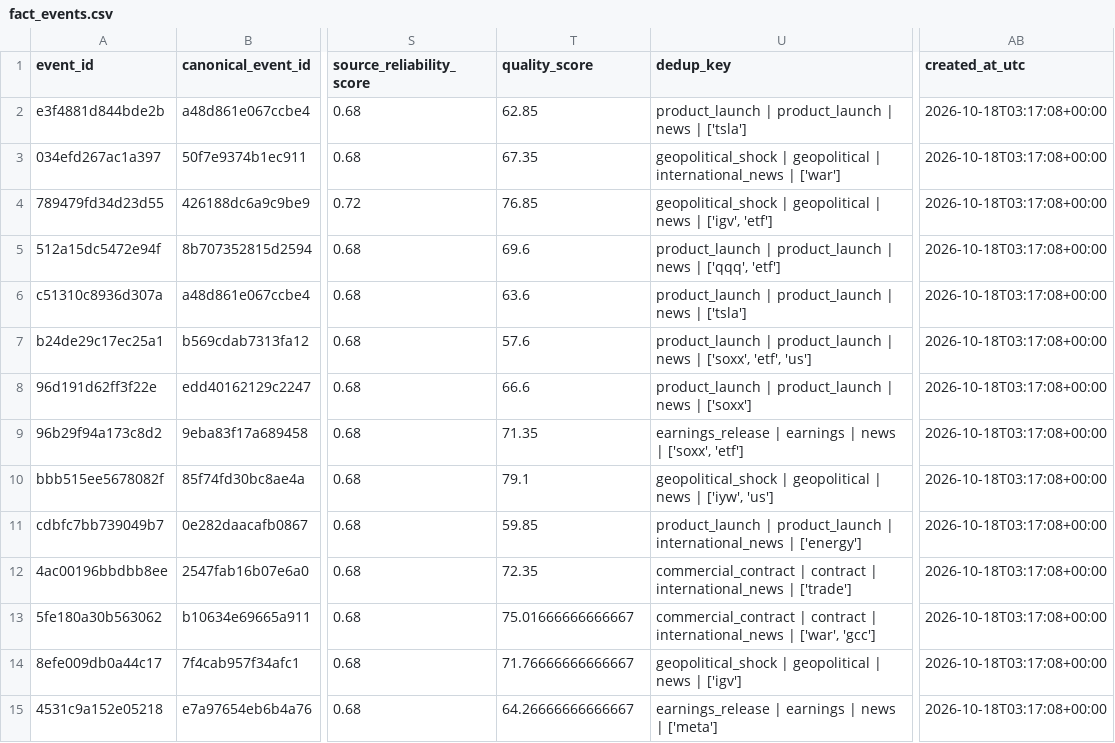
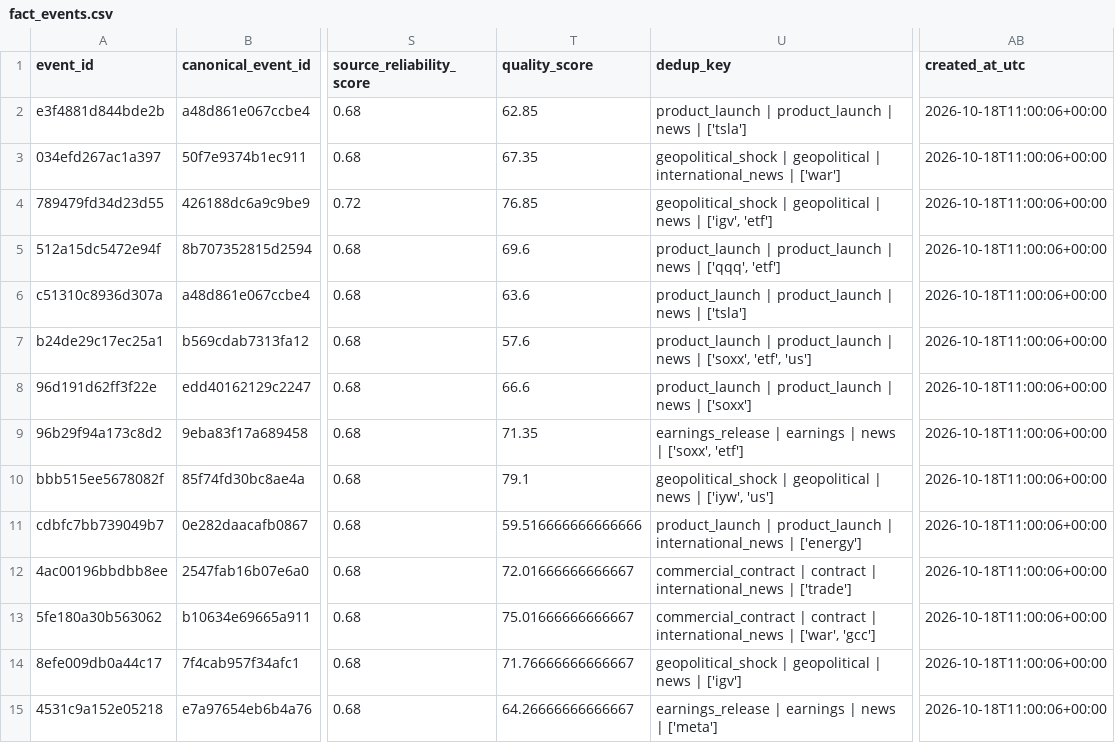
Before and after one commit to eric07079207-star/tech-market-monitor, a CSV file: data/觀察版資料/09_金融知識圖譜/fact_events.csv, drawn as a sheet; only a part is shown, gaps mark what is left out; the diff covers the shown part only; the diff names each change by its address in the sheet, - before the commit and + after, or states it on an @@ line.

```diff
--- a/data/觀察版資料/09_金融知識圖譜/fact_events.csv
+++ b/data/觀察版資料/09_金融知識圖譜/fact_events.csv
-AB2:AB15 (created_at_utc): 2026-10-18T03:17:08+00:00
+AB2:AB15 (created_at_utc): 2026-10-18T11:00:06+00:00
-T11 (quality_score): 59.85
+T11 (quality_score): 59.516666666666666
-T12 (quality_score): 72.35
+T12 (quality_score): 72.01666666666667
```
Also changed, not shown: 183 edited cells elsewhere in this file, data/觀察版資料/06_候選股追蹤/discovery_performance.csv, data/觀察版資料/07_預測驗證/stratified_market_samples.csv, 46 other files.
